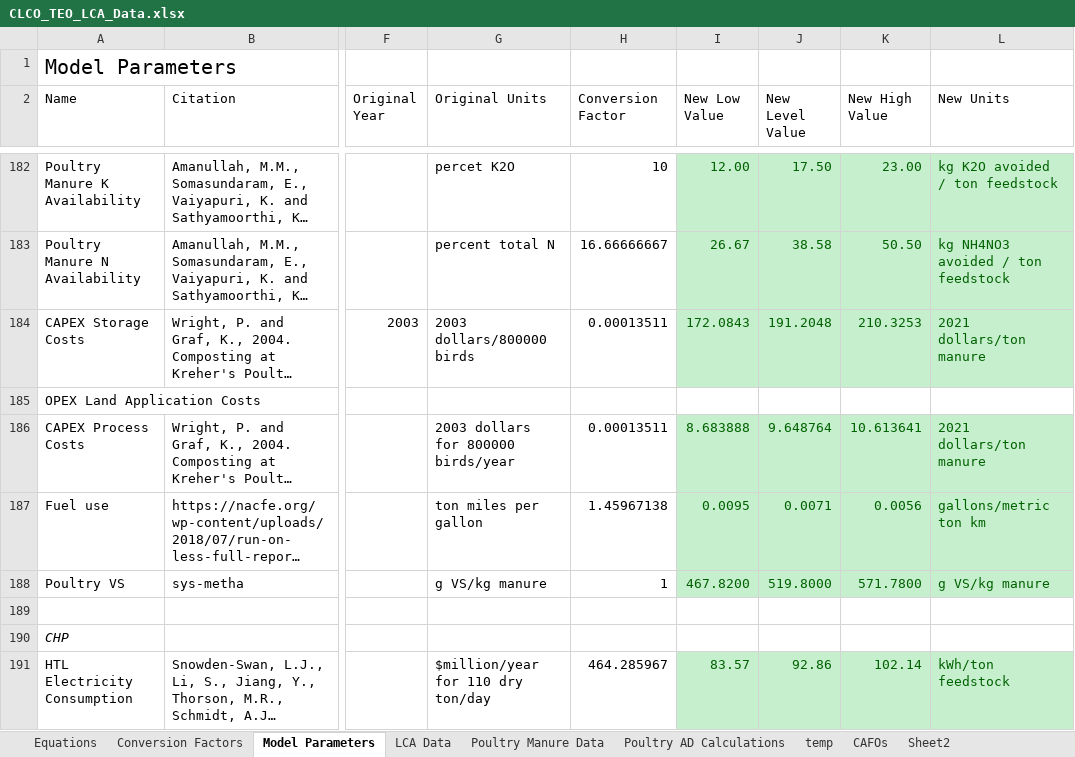
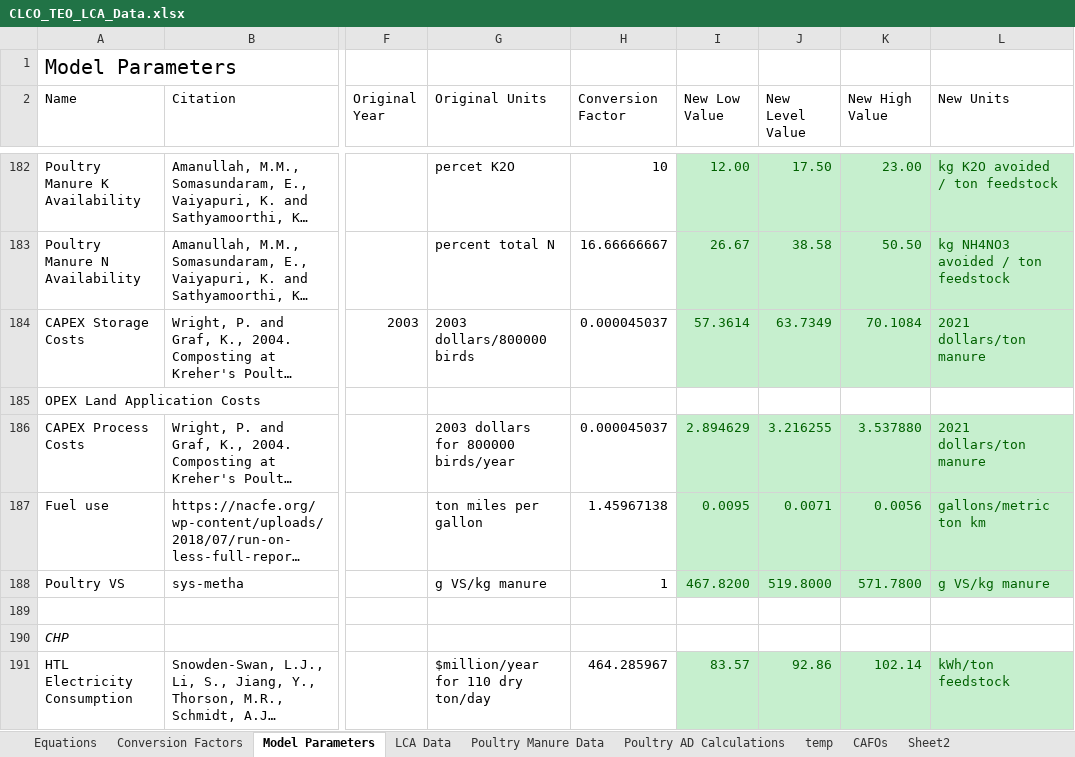
Before and after one commit to PEESEgroup/poultry-CLCO, an Excel workbook: data/data analysis/CLCO_TEO_LCA_Data.xlsx, sheet Model Parameters, drawn as a sheet; only a part is shown, gaps mark what is left out; long unchanged cells end in …; values as stored, in another font and other column widths than the file's, no borders; the diff names each change by its address in the sheet, - before the commit and + after, or states it on an @@ line.

Commit message:
decreased model size by changing the number of time periods from monthly to quarterly

```diff
--- a/data/data analysis/CLCO_TEO_LCA_Data.xlsx (sheet Model Parameters)
+++ b/data/data analysis/CLCO_TEO_LCA_Data.xlsx (sheet Model Parameters)
-H184 (Conversion Factor): 0.00013511
+H184 (Conversion Factor): 0.000045037
-I184 (New Low Value): 172.0843
+I184 (New Low Value): 57.3614
-J184 (New Level Value): 191.2048
+J184 (New Level Value): 63.7349
-K184 (New High Value): 210.3253
+K184 (New High Value): 70.1084
-H186 (Conversion Factor): 0.00013511
+H186 (Conversion Factor): 0.000045037
-I186 (New Low Value): 8.683888
+I186 (New Low Value): 2.894629
-J186 (New Level Value): 9.648764
+J186 (New Level Value): 3.216255
-K186 (New High Value): 10.613641
+K186 (New High Value): 3.537880
```
Also changed, not shown: sheet Poultry Manure Data, 2 other files.
